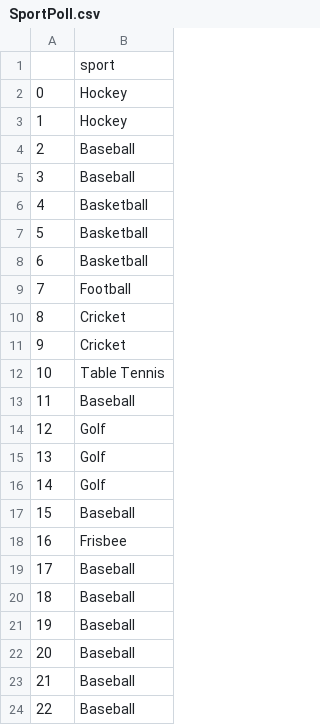
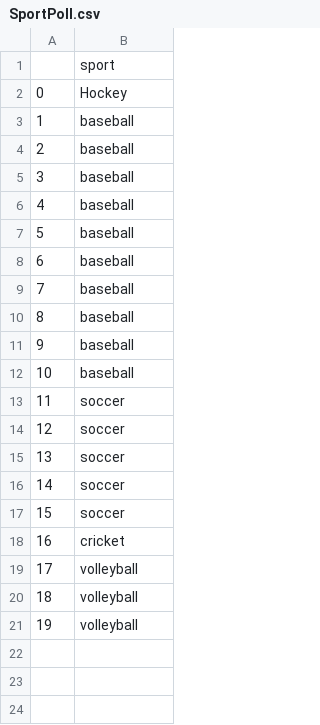
Before and after one commit to rnplett/ripeness, a CSV file: data/SportPoll.csv, drawn as a sheet.

```diff
--- a/data/SportPoll.csv
+++ b/data/SportPoll.csv
@@ -2,23 +2,20 @@
 0,Hockey
-1,Hockey
-2,Baseball
-3,Baseball
-4,Basketball
-5,Basketball
-6,Basketball
-7,Football
-8,Cricket
-9,Cricket
-10,Table Tennis
-11,Baseball
-12,Golf
-13,Golf
-14,Golf
-15,Baseball
-16,Frisbee
-17,Baseball
-18,Baseball
-19,Baseball
-20,Baseball
-21,Baseball
-22,Baseball
+1,baseball
+2,baseball
+3,baseball
+4,baseball
+5,baseball
+6,baseball
+7,baseball
+8,baseball
+9,baseball
+10,baseball
+11,soccer
+12,soccer
+13,soccer
+14,soccer
+15,soccer
+16,cricket
+17,volleyball
+18,volleyball
+19,volleyball
```
Also changed, not shown: 3 other files.
